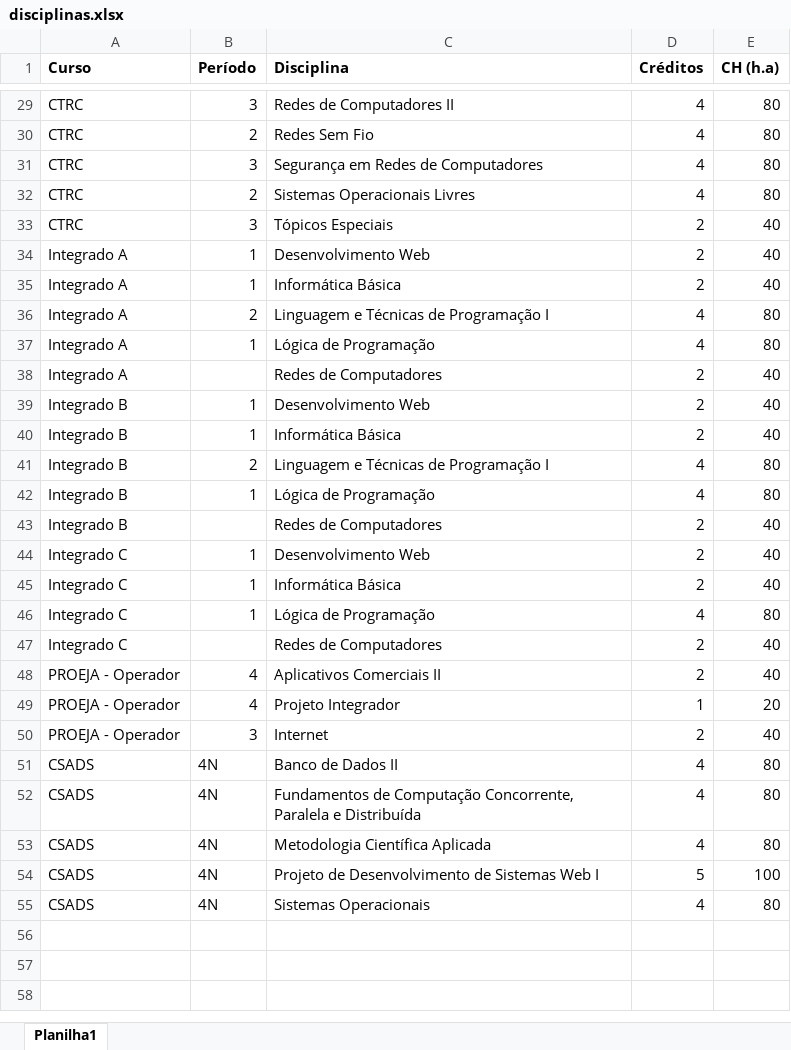
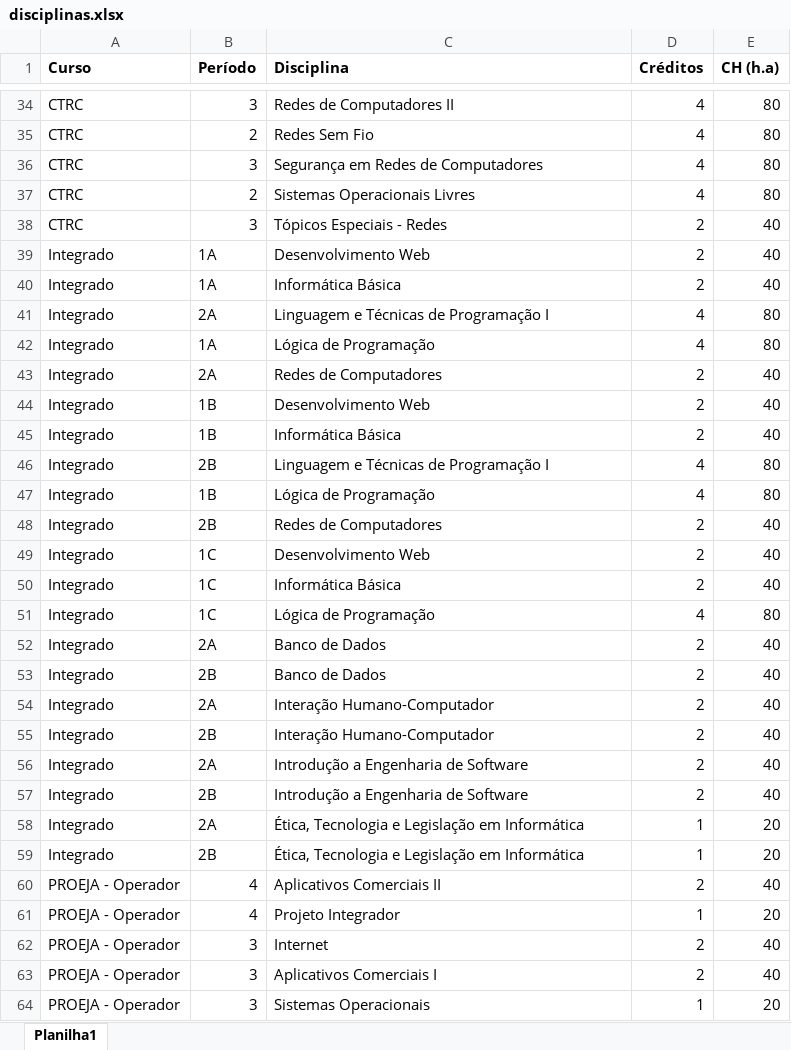
Before and after one commit to tiagopessoalima/AlocaProf, an Excel workbook: disciplinas.xlsx, sheet Planilha1, drawn as a sheet; only a part is shown, gaps mark what is left out; values as stored, in another font and other column widths than the file's, no borders; charts and pictures not drawn; addresses are those after the commit; the diff names each change by its address in the sheet, - before the commit and + after, or states it on an @@ line.

```diff
--- a/disciplinas.xlsx (sheet Planilha1)
+++ b/disciplinas.xlsx (sheet Planilha1)
-C38 (Disciplina): Tópicos Especiais
+C38 (Disciplina): Tópicos Especiais - Redes
-A39:A43 (Curso): Integrado A
+A39:A43 (Curso): Integrado
-B39:B40 (Período): 1
+B39:B40 (Período): 1A
-B41 (Período): 2
+B41 (Período): 2A
-B42 (Período): 1
+B42 (Período): 1A
-B43 (Período): (empty)
+B43 (Período): 2A
-A44:A48 (Curso): Integrado B
+A44:A48 (Curso): Integrado
-B44:B45 (Período): 1
+B44:B45 (Período): 1B
-B46 (Período): 2
+B46 (Período): 2B
-B47 (Período): 1
+B47 (Período): 1B
-B48 (Período): (empty)
+B48 (Período): 2B
-A49:A52 (Curso): Integrado C
+A49:A52 (Curso): Integrado
-B49:B51 (Período): 1
+B49:B51 (Período): 1C
-B52 (Período): (empty)
+B52 (Período): 2A
-C52 (Disciplina): Redes de Computadores
+C52 (Disciplina): Banco de Dados
+row 53: Integrado | 2B | Banco de Dados | 2 | 40
+row 54: Integrado | 2A | Interação Humano-Computador | 2 | 40
+row 55: Integrado | 2B | Interação Humano-Computador | 2 | 40
+row 56: Integrado | 2A | Introdução a Engenharia de Software | 2 | 40
+row 57: Integrado | 2B | Introdução a Engenharia de Software | 2 | 40
+row 58: Integrado | 2A | Ética, Tecnologia e Legislação em Informática | 1 | 20
+row 59: Integrado | 2B | Ética, Tecnologia e Legislação em Informática | 1 | 20
@@ row 51 moved to row 19: CSADS @@
@@ row 52 moved to row 20: CSADS @@
@@ row 53 moved to row 21: CSADS @@
@@ row 54 moved to row 22: CSADS @@
@@ row 55 moved to row 23: CSADS @@
+row 63: PROEJA - Operador | 3 | Aplicativos Comerciais I | 2 | 40
+row 64: PROEJA - Operador | 3 | Sistemas Operacionais | 1 | 20
```
Also changed, not shown: charts or pictures, alocacao.xlsx, professores.xlsx, 1 other file.
